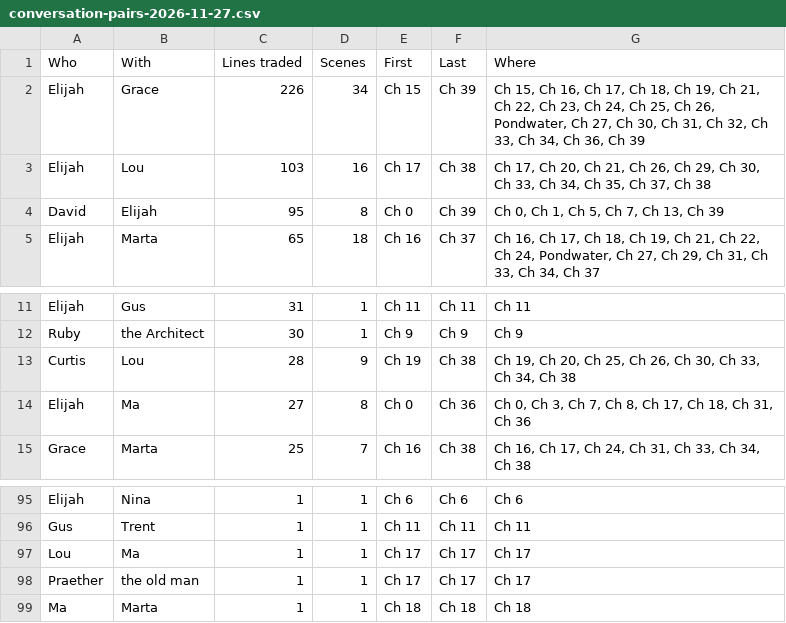
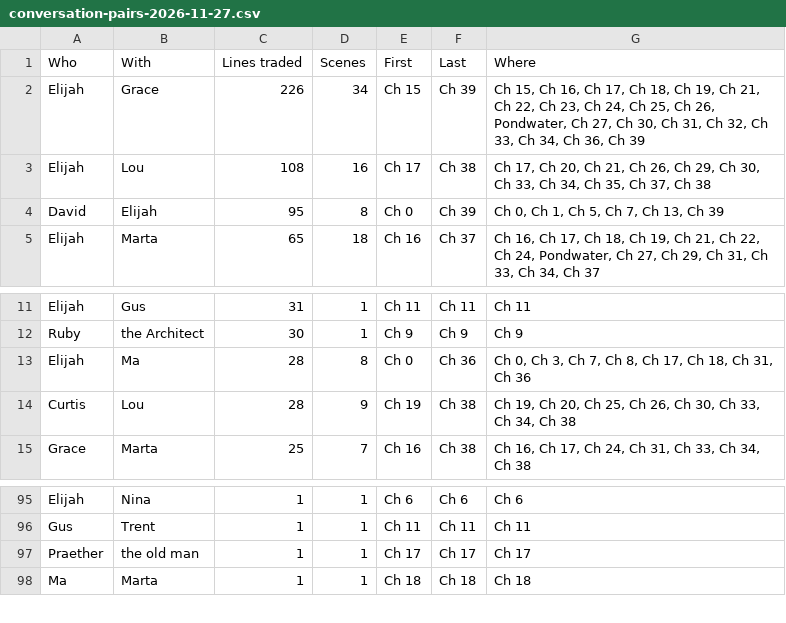
Before and after one commit to ctavolazzi/survivingthesingularity, a CSV file: manuscript/novel/conversation-pairs-2026-11-27.csv, drawn as a sheet; only a part is shown, gaps mark what is left out.

```diff
--- a/manuscript/novel/conversation-pairs-2026-11-27.csv
+++ b/manuscript/novel/conversation-pairs-2026-11-27.csv
@@ -2,3 +2,3 @@ Who,With,Lines traded,Scenes,First,Last,Where
 Elijah,Grace,226,34,Ch 15,Ch 39,"Ch 15, Ch 16, Ch 17, Ch 18, Ch 19, Ch 21, Ch 22, Ch 23, Ch 24, Ch 25, Ch 26, Pondwater, Ch 27, Ch 30, Ch 31, Ch 32, Ch 33, Ch 34, Ch 36, Ch 39"
-Elijah,Lou,103,16,Ch 17,Ch 38,"Ch 17, Ch 20, Ch 21, Ch 26, Ch 29, Ch 30, Ch 33, Ch 34, Ch 35, Ch 37, Ch 38"
+Elijah,Lou,108,16,Ch 17,Ch 38,"Ch 17, Ch 20, Ch 21, Ch 26, Ch 29, Ch 30, Ch 33, Ch 34, Ch 35, Ch 37, Ch 38"
 David,Elijah,95,8,Ch 0,Ch 39,"Ch 0, Ch 1, Ch 5, Ch 7, Ch 13, Ch 39"
@@ -12,4 +12,4 @@ Elijah,Gus,31,1,Ch 11,Ch 11,Ch 11
 Ruby,the Architect,30,1,Ch 9,Ch 9,Ch 9
+Elijah,Ma,28,8,Ch 0,Ch 36,"Ch 0, Ch 3, Ch 7, Ch 8, Ch 17, Ch 18, Ch 31, Ch 36"
 Curtis,Lou,28,9,Ch 19,Ch 38,"Ch 19, Ch 20, Ch 25, Ch 26, Ch 30, Ch 33, Ch 34, Ch 38"
-Elijah,Ma,27,8,Ch 0,Ch 36,"Ch 0, Ch 3, Ch 7, Ch 8, Ch 17, Ch 18, Ch 31, Ch 36"
 Grace,Marta,25,7,Ch 16,Ch 38,"Ch 16, Ch 17, Ch 24, Ch 31, Ch 33, Ch 34, Ch 38"
@@ -96,3 +96,2 @@ Elijah,Nina,1,1,Ch 6,Ch 6,Ch 6
 Gus,Trent,1,1,Ch 11,Ch 11,Ch 11
-Lou,Ma,1,1,Ch 17,Ch 17,Ch 17
 Praether,the old man,1,1,Ch 17,Ch 17,Ch 17
```
Also changed, not shown: manuscript/novel/conversation-lines-2026-11-27.csv, manuscript/novel/conversations-2026-11-27.csv, 12 other files.
